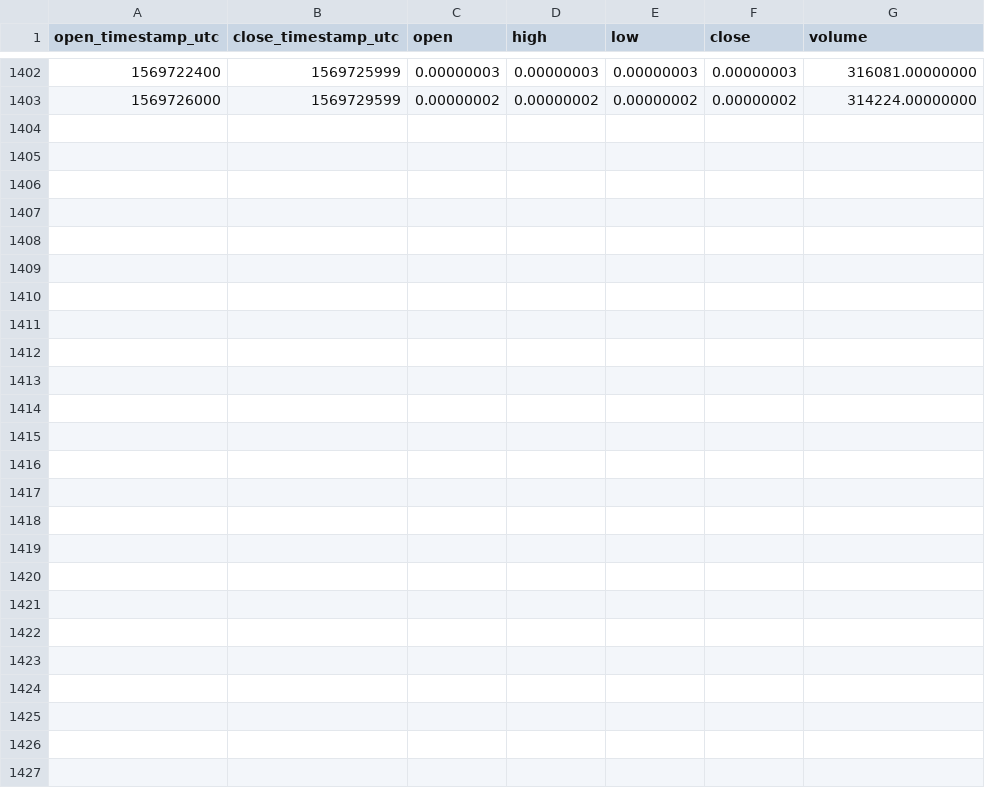
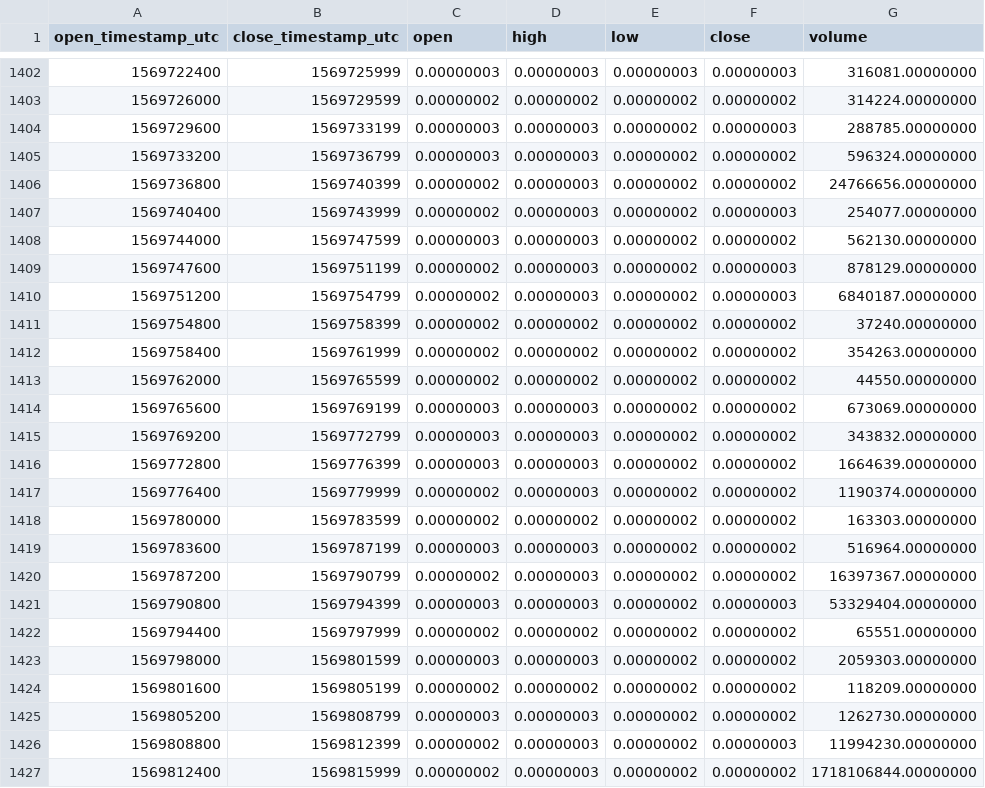
Before and after one commit to cryptobigbro/binance-WINBTC, a CSV file: binance-WINBTC-1h.csv, drawn as a sheet; only a part is shown, gaps mark what is left out.

Commit message:
Update OHLCV data.

```diff
--- a/binance-WINBTC-1h.csv
+++ b/binance-WINBTC-1h.csv
@@ -1403 +1403,25 @@ open_timestamp_utc,close_timestamp_utc,open,high,low,close,volume
 1569726000,1569729599,0.00000002,0.00000002,0.00000002,0.00000002,314224.00000000
+1569729600,1569733199,0.00000003,0.00000003,0.00000002,0.00000003,288785.00000000
+1569733200,1569736799,0.00000003,0.00000003,0.00000002,0.00000002,596324.00000000
+1569736800,1569740399,0.00000002,0.00000003,0.00000002,0.00000002,24766656.00000000
+1569740400,1569743999,0.00000002,0.00000003,0.00000002,0.00000003,254077.00000000
+1569744000,1569747599,0.00000003,0.00000003,0.00000002,0.00000002,562130.00000000
+1569747600,1569751199,0.00000002,0.00000003,0.00000002,0.00000003,878129.00000000
+1569751200,1569754799,0.00000002,0.00000003,0.00000002,0.00000003,6840187.00000000
+1569754800,1569758399,0.00000002,0.00000002,0.00000002,0.00000002,37240.00000000
+1569758400,1569761999,0.00000002,0.00000002,0.00000002,0.00000002,354263.00000000
+1569762000,1569765599,0.00000002,0.00000002,0.00000002,0.00000002,44550.00000000
+1569765600,1569769199,0.00000003,0.00000003,0.00000002,0.00000002,673069.00000000
+1569769200,1569772799,0.00000003,0.00000003,0.00000002,0.00000002,343832.00000000
+1569772800,1569776399,0.00000003,0.00000003,0.00000002,0.00000002,1664639.00000000
+1569776400,1569779999,0.00000002,0.00000003,0.00000002,0.00000002,1190374.00000000
+1569780000,1569783599,0.00000002,0.00000002,0.00000002,0.00000002,163303.00000000
+1569783600,1569787199,0.00000003,0.00000003,0.00000002,0.00000002,516964.00000000
+1569787200,1569790799,0.00000002,0.00000003,0.00000002,0.00000002,16397367.00000000
+1569790800,1569794399,0.00000003,0.00000003,0.00000002,0.00000003,53329404.00000000
+1569794400,1569797999,0.00000002,0.00000002,0.00000002,0.00000002,65551.00000000
+1569798000,1569801599,0.00000003,0.00000003,0.00000002,0.00000002,2059303.00000000
+1569801600,1569805199,0.00000002,0.00000002,0.00000002,0.00000002,118209.00000000
+1569805200,1569808799,0.00000003,0.00000003,0.00000002,0.00000002,1262730.00000000
+1569808800,1569812399,0.00000002,0.00000003,0.00000002,0.00000003,11994230.00000000
+1569812400,1569815999,0.00000002,0.00000003,0.00000002,0.00000002,1718106844.00000000
```
Also changed, not shown: binance-WINBTC-1d.csv.
